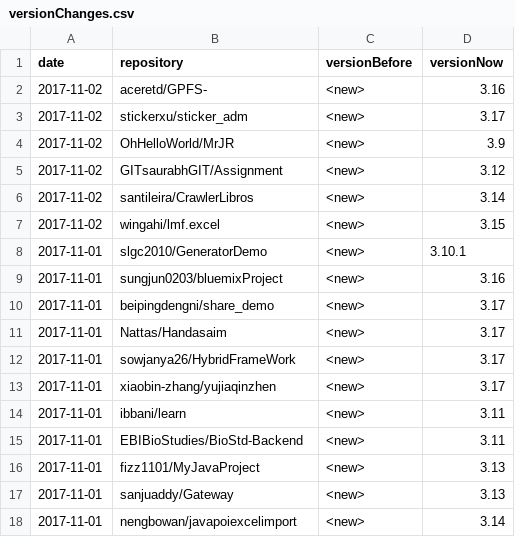
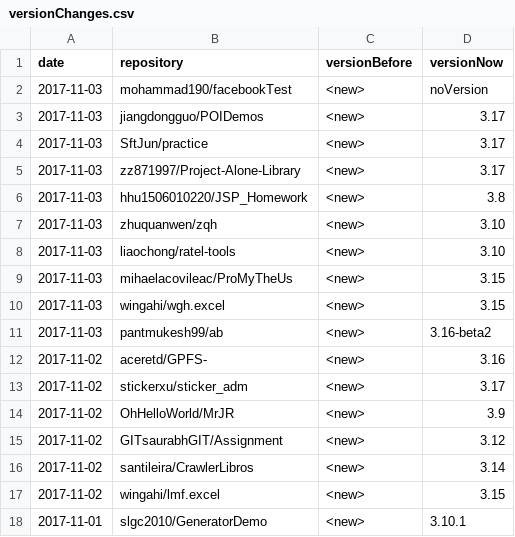
Before and after one commit to centic9/github-version-statistics, a CSV file: docs/_data/versionChanges.csv, drawn as a sheet; only a part is shown; the shorter side is filled out with more unchanged rows; the diff names each change by its address in the sheet, - before the commit and + after, or states it on an @@ line.

```diff
--- a/docs/_data/versionChanges.csv
+++ b/docs/_data/versionChanges.csv
+row 2: 2017-11-03 | mohammad190/facebookTest | <new> | noVersion
+row 3: 2017-11-03 | jiangdongguo/POIDemos | <new> | 3.17
+row 4: 2017-11-03 | SftJun/practice | <new> | 3.17
+row 5: 2017-11-03 | zz871997/Project-Alone-Library | <new> | 3.17
+row 6: 2017-11-03 | hhu1506010220/JSP_Homework | <new> | 3.8
+row 7: 2017-11-03 | zhuquanwen/zqh | <new> | 3.10
+row 8: 2017-11-03 | liaochong/ratel-tools | <new> | 3.10
+row 9: 2017-11-03 | mihaelacovileac/ProMyTheUs | <new> | 3.15
+row 10: 2017-11-03 | wingahi/wgh.excel | <new> | 3.15
+row 11: 2017-11-03 | pantmukesh99/ab | <new> | 3.16-beta2
```
Also changed, not shown: docs/resultsAll.csv, docs/resultsCurrent.csv, 5 other files.
